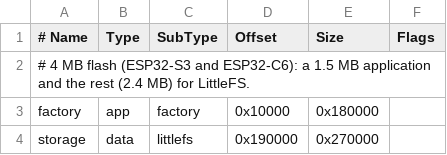
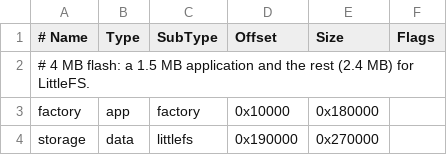
Before and after one commit to xila-project/platforms, a CSV file: examples/boards/esp32-c6-qemu/partitions.csv (was examples/esp32/partitions_4mb.csv), drawn as a sheet.

Commit message:
refactor(espressif): one shared firmware crate and one crate per board
`examples/esp32` covered every chip and board through Cargo features that
exclude each other, with board code in `cfg` branches. Split it:

- `firmware/espressif` (`xila-firmware-espressif`) holds the whole
  startup: allocator, console, memory report, subsystems, LittleFS,
  devices, accounts, executables, sessions and the lifecycle supervisor.
  Its entry point is `run(Board)`. The `Board` description carries the
  console port, the flash and its storage partition, the random device,
  the memory report, optional board checks and the sessions to start.
  The crate has no chip or board branches; its only feature,
  `native-dev`, adds to it.
- `examples/boards/<board>` holds one small binary crate per board:
  `esp32-s3-qemu`, `esp32-c6-qemu`, `esp32-p4-function-ev-board` and
  `wt32-sc01-plus`. Each one selects exactly one chip, sets its pins and
  drivers, keeps its `partitions.csv` beside it, provides its panic
  handler and calls `run`. A shared build script passes the LittleFS
  partition of the board's table to the firmware.
- The QEMU display test frame lives in the S3 QEMU board, the native
  executable memory self-test is the C6 QEMU board's memory check, and
  the PSRAM self-test is the WT32-SC01 Plus board's.
- The console takes a `ConsolePort` (a UART or the USB Serial/JTAG
  controller), which a board can hand over before the executor starts.
- mise has one `build:<board>` task per board and `test:esp32-s3-qemu`
  and `test:esp32-c6-qemu` for the emulator checks. CI boots the QEMU
  boards and builds the hardware boards, and a workflow test checks that
  every board folder has a task and a CI entry.

Every boot also logs the board's name.

```diff
--- a/examples/esp32/partitions_4mb.csv
+++ b/examples/boards/esp32-c6-qemu/partitions.csv
@@ -1,3 +1,3 @@
 # Name, Type, SubType, Offset, Size, Flags
-# 4 MB flash (ESP32-S3 and ESP32-C6): a 1.5 MB application and the rest (2.4 MB) for LittleFS.
+# 4 MB flash: a 1.5 MB application and the rest (2.4 MB) for LittleFS.
 factory, app, factory, 0x10000, 0x180000,
```
Also changed, not shown: examples/boards/esp32-p4-function-ev-board/partitions.csv, 40 other files.
